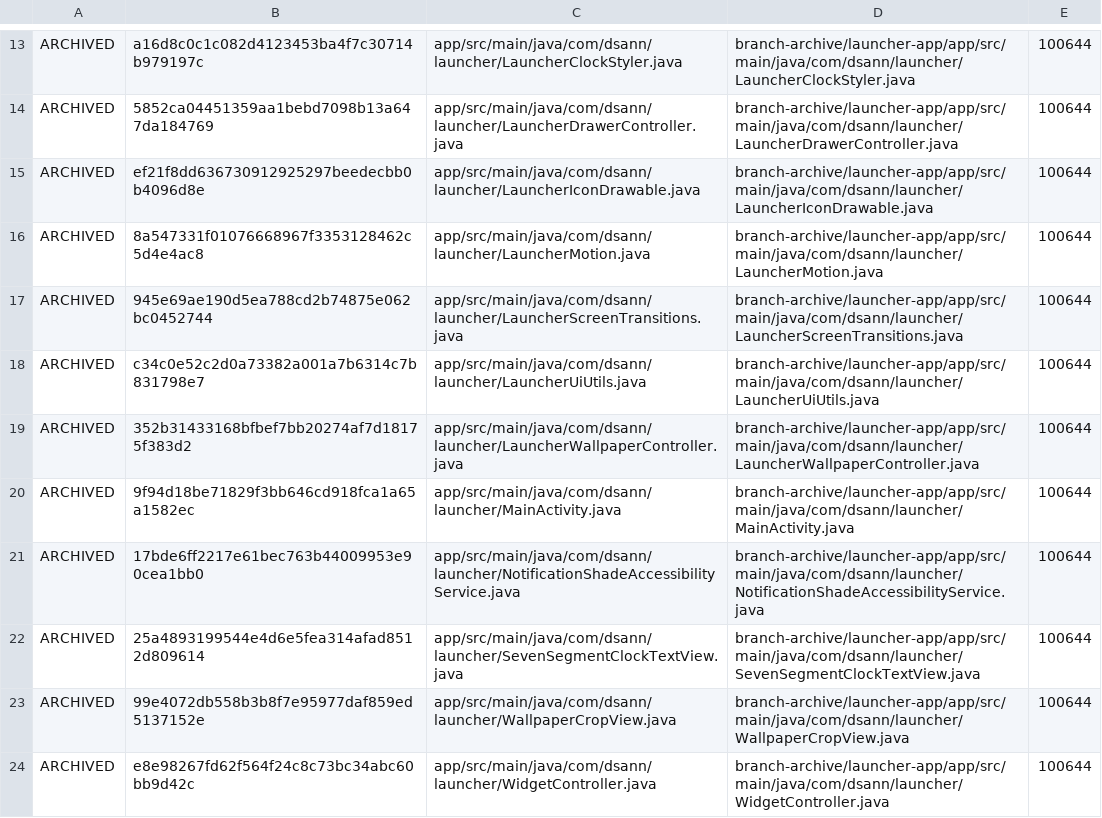
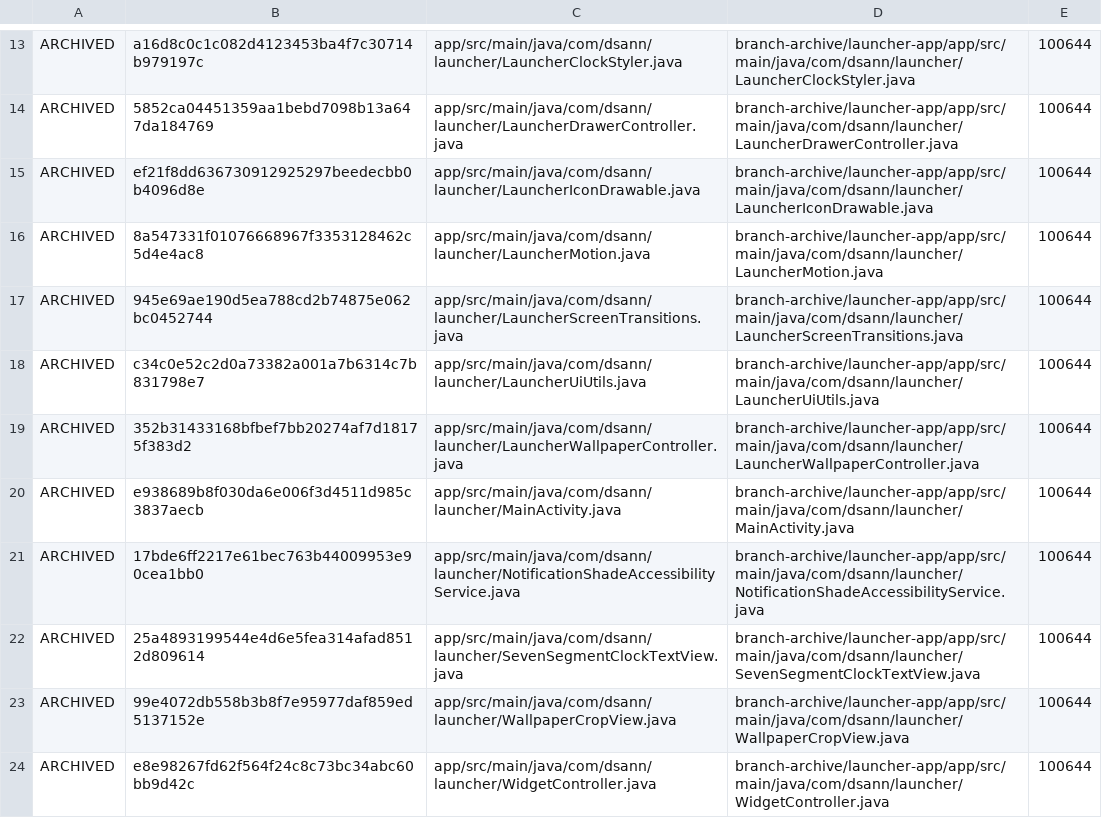
Before and after one commit to DS-ann/D.S-Apps, a TSV file: branch-archive/launcher-app/ARCHIVE-MANIFEST.tsv, drawn as a sheet; only a part is shown, gaps mark what is left out.

Commit message:
Update launcher archive manifest after clock rendering restore

```diff
--- a/branch-archive/launcher-app/ARCHIVE-MANIFEST.tsv
+++ b/branch-archive/launcher-app/ARCHIVE-MANIFEST.tsv
@@ -19,3 +19,3 @@ ARCHIVED	c34c0e52c2d0a73382a001a7b6314c7b831798e7	app/src/main/java/com/dsann/la
 ARCHIVED	352b31433168bfbef7bb20274af7d18175f383d2	app/src/main/java/com/dsann/launcher/LauncherWallpaperController.java	branch-archive/launcher-app/app/src/main/java/com/dsann/launcher/LauncherWallpaperController.java	100644
-ARCHIVED	9f94d18be71829f3bb646cd918fca1a65a1582ec	app/src/main/java/com/dsann/launcher/MainActivity.java	branch-archive/launcher-app/app/src/main/java/com/dsann/launcher/MainActivity.java	100644
+ARCHIVED	e938689b8f030da6e006f3d4511d985c3837aecb	app/src/main/java/com/dsann/launcher/MainActivity.java	branch-archive/launcher-app/app/src/main/java/com/dsann/launcher/MainActivity.java	100644
 ARCHIVED	17bde6ff2217e61bec763b44009953e90cea1bb0	app/src/main/java/com/dsann/launcher/NotificationShadeAccessibilityService.java	branch-archive/launcher-app/app/src/main/java/com/dsann/launcher/NotificationShadeAccessibilityService.java	100644
```
